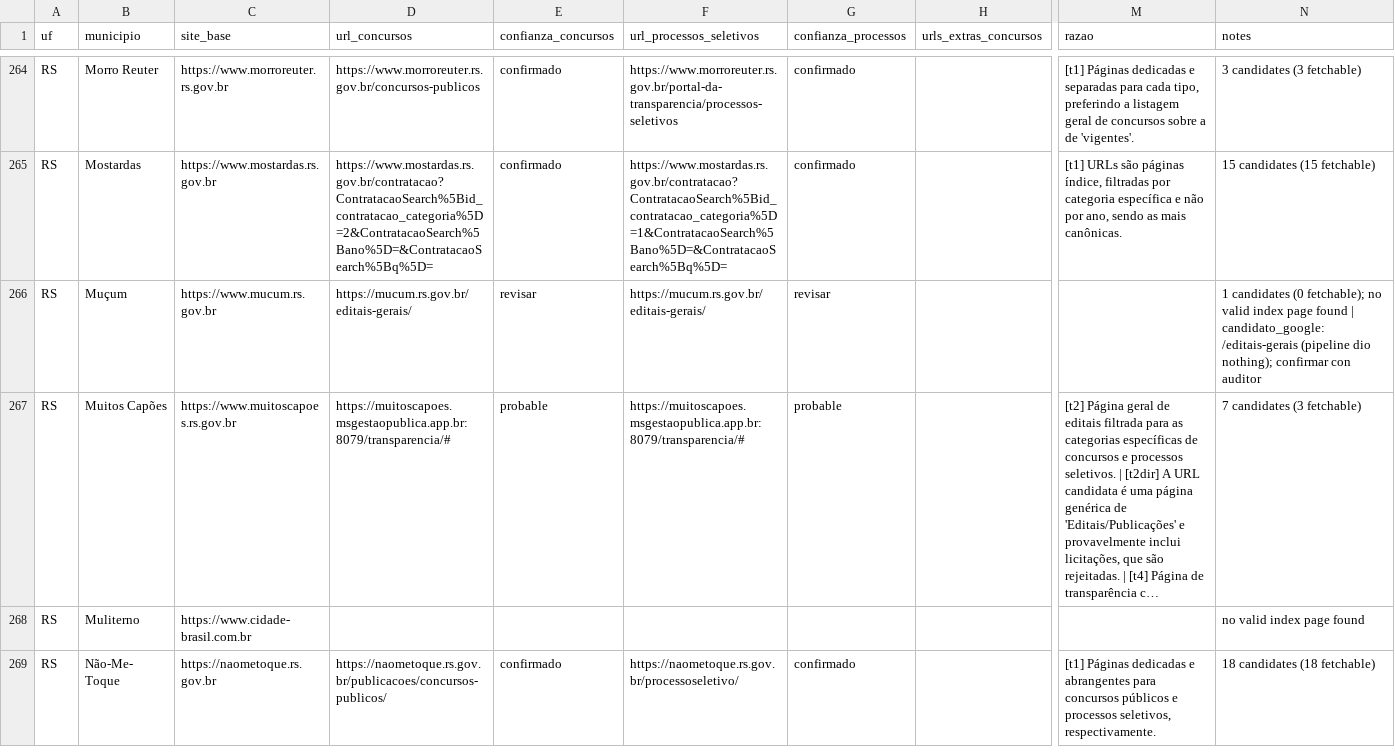
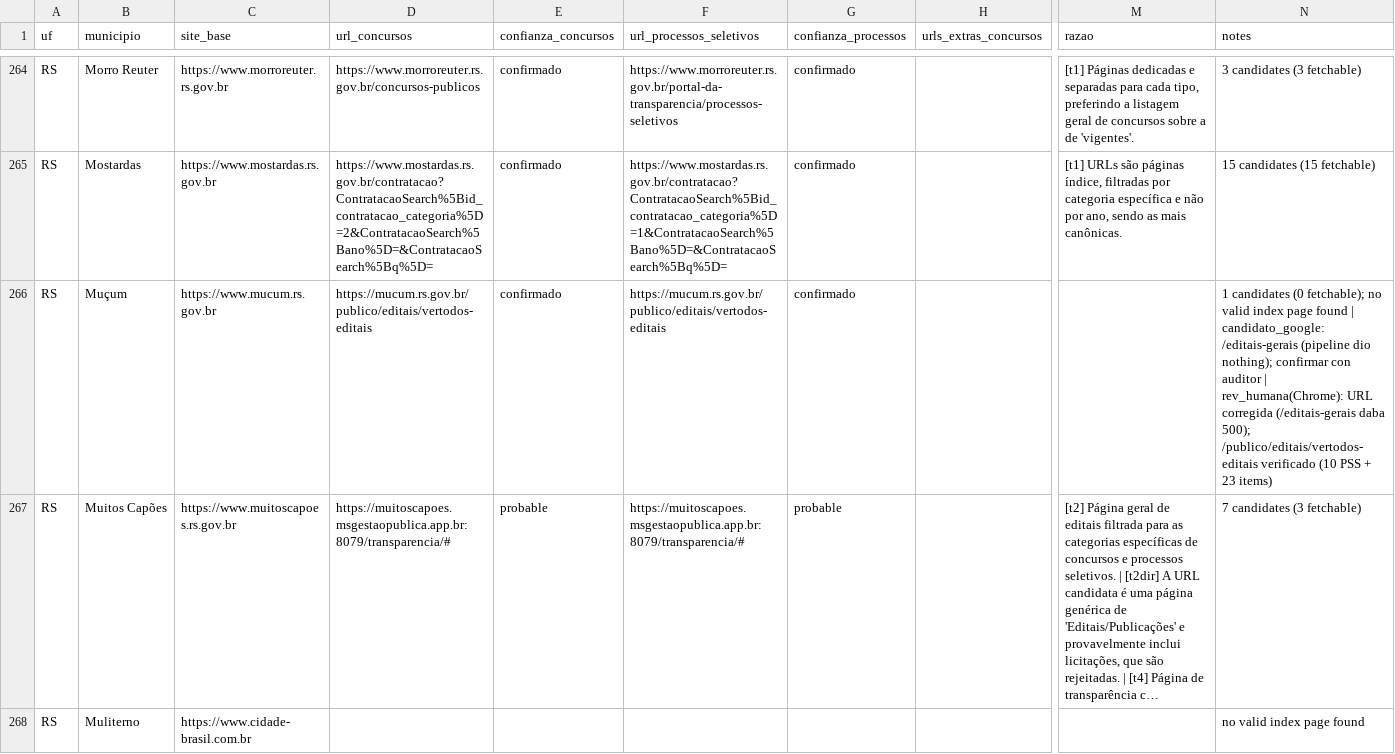
Before and after one commit to luisesantamaria/concursos-tracker, a CSV file: data/fase2/municipios_rs_local.csv, drawn as a sheet; only a part is shown, gaps mark what is left out; the shorter side is filled out with more unchanged rows; long unchanged cells end in …; the diff names each change by its address in the sheet, - before the commit and + after, or states it on an @@ line.

```diff
--- a/data/fase2/municipios_rs_local.csv
+++ b/data/fase2/municipios_rs_local.csv
-D266 (url_concursos): https://mucum.rs.gov.br/editais-gerais/
+D266 (url_concursos): https://mucum.rs.gov.br/publico/editais/vertodos-editais
-E266 (confianza_concursos): revisar
+E266 (confianza_concursos): confirmado
-F266 (url_processos_seletivos): https://mucum.rs.gov.br/editais-gerais/
+F266 (url_processos_seletivos): https://mucum.rs.gov.br/publico/editais/vertodos-editais
-G266 (confianza_processos): revisar
+G266 (confianza_processos): confirmado
-N266 (notes): …con auditor
+N266 (notes): …con auditor | rev_humana(Chrome): URL corregida (/editais-gerais daba 500); /publico/editais/vertodos-editais verificado (10 PSS + 23 items)
```
